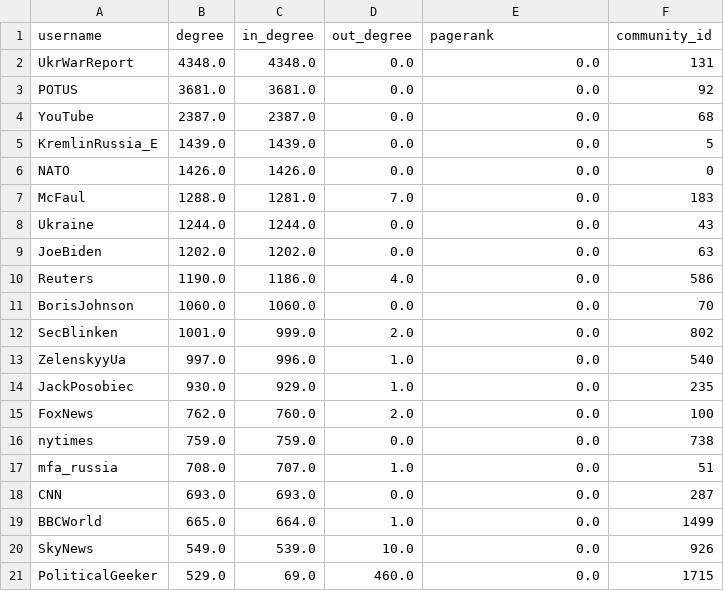
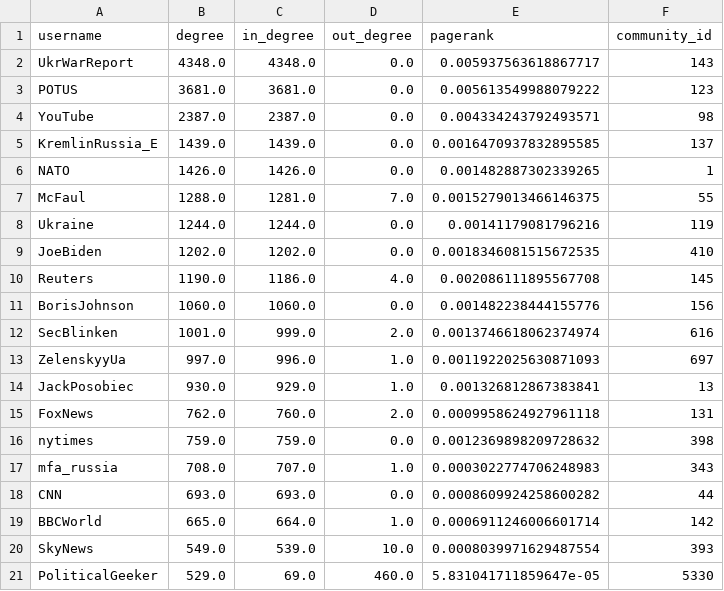
Before and after one commit to rachdonhabibi/BigData-Twitter, a CSV file: outputs/top_users/top_degree.csv, drawn as a sheet.

```diff
--- a/outputs/top_users/top_degree.csv
+++ b/outputs/top_users/top_degree.csv
@@ -1,21 +1,21 @@
 username,degree,in_degree,out_degree,pagerank,community_id
-UkrWarReport,4348.0,4348.0,0.0,0.0,131
-POTUS,3681.0,3681.0,0.0,0.0,92
-YouTube,2387.0,2387.0,0.0,0.0,68
-KremlinRussia_E,1439.0,1439.0,0.0,0.0,5
-NATO,1426.0,1426.0,0.0,0.0,0
-McFaul,1288.0,1281.0,7.0,0.0,183
-Ukraine,1244.0,1244.0,0.0,0.0,43
-JoeBiden,1202.0,1202.0,0.0,0.0,63
-Reuters,1190.0,1186.0,4.0,0.0,586
-BorisJohnson,1060.0,1060.0,0.0,0.0,70
-SecBlinken,1001.0,999.0,2.0,0.0,802
-ZelenskyyUa,997.0,996.0,1.0,0.0,540
-JackPosobiec,930.0,929.0,1.0,0.0,235
-FoxNews,762.0,760.0,2.0,0.0,100
-nytimes,759.0,759.0,0.0,0.0,738
-mfa_russia,708.0,707.0,1.0,0.0,51
-CNN,693.0,693.0,0.0,0.0,287
-BBCWorld,665.0,664.0,1.0,0.0,1499
-SkyNews,549.0,539.0,10.0,0.0,926
-PoliticalGeeker,529.0,69.0,460.0,0.0,1715
+UkrWarReport,4348.0,4348.0,0.0,0.005937563618867717,143
+POTUS,3681.0,3681.0,0.0,0.005613549988079222,123
+YouTube,2387.0,2387.0,0.0,0.004334243792493571,98
+KremlinRussia_E,1439.0,1439.0,0.0,0.0016470937832895585,137
+NATO,1426.0,1426.0,0.0,0.001482887302339265,1
+McFaul,1288.0,1281.0,7.0,0.0015279013466146375,55
+Ukraine,1244.0,1244.0,0.0,0.00141179081796216,119
+JoeBiden,1202.0,1202.0,0.0,0.0018346081515672535,410
+Reuters,1190.0,1186.0,4.0,0.002086111895567708,145
+BorisJohnson,1060.0,1060.0,0.0,0.001482238444155776,156
+SecBlinken,1001.0,999.0,2.0,0.0013746618062374974,616
+ZelenskyyUa,997.0,996.0,1.0,0.0011922025630871093,697
+JackPosobiec,930.0,929.0,1.0,0.001326812867383841,13
+FoxNews,762.0,760.0,2.0,0.0009958624927961118,131
+nytimes,759.0,759.0,0.0,0.0012369898209728632,398
+mfa_russia,708.0,707.0,1.0,0.0003022774706248983,343
+CNN,693.0,693.0,0.0,0.0008609924258600282,44
+BBCWorld,665.0,664.0,1.0,0.0006911246006601714,142
+SkyNews,549.0,539.0,10.0,0.0008039971629487554,393
+PoliticalGeeker,529.0,69.0,460.0,5.831041711859647e-05,5330
```
Also changed, not shown: outputs/top_users/top_in_degree.csv, outputs/top_users/top_pagerank.csv, 4 other files.
